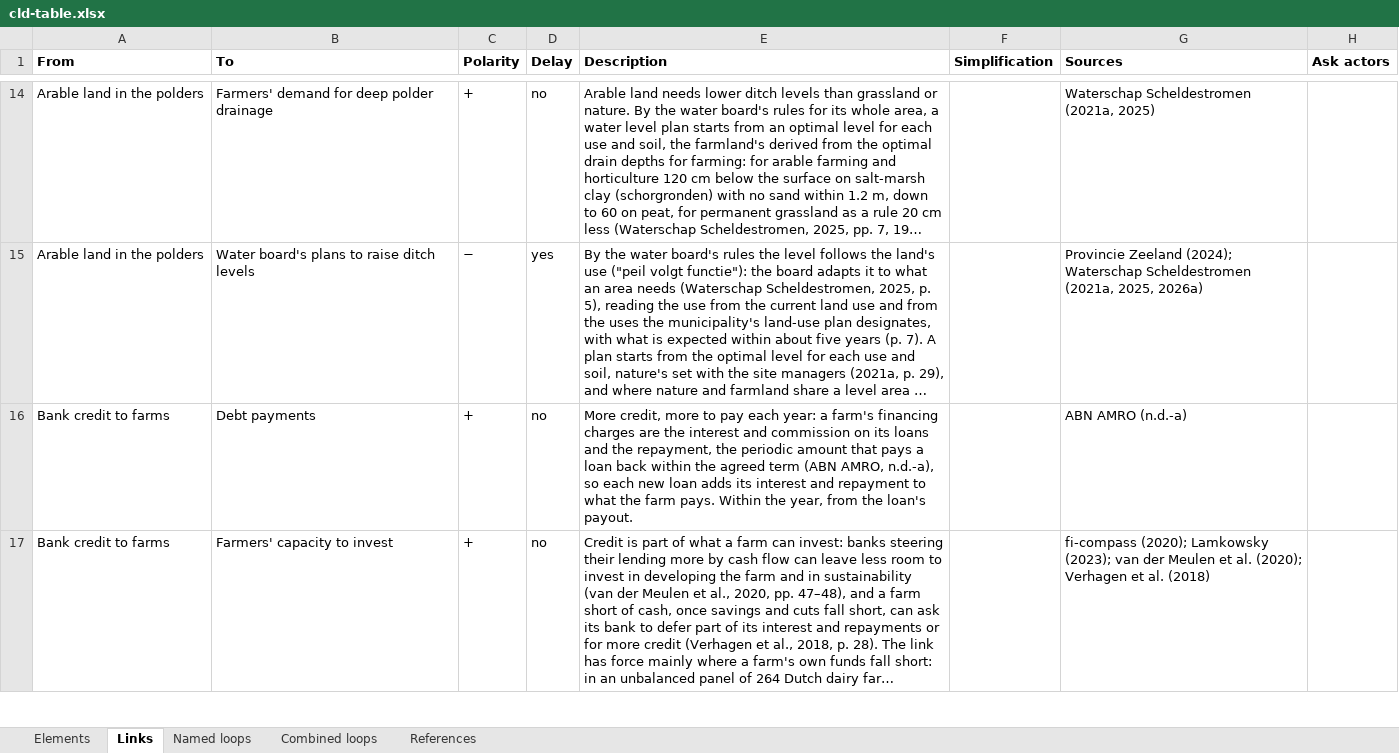
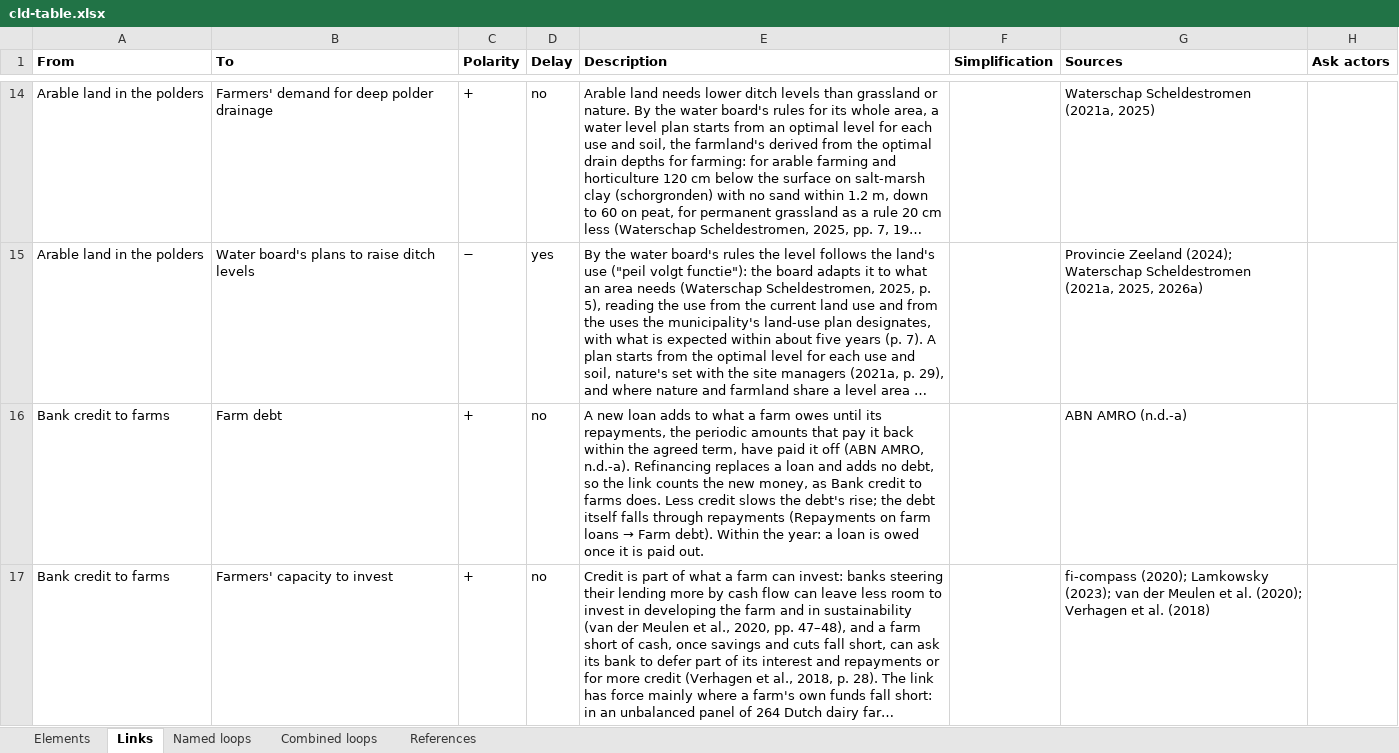
Before and after one commit to jordyzuidam2003-bot/zeeland-cld, an Excel workbook: docs/tables/cld-table.xlsx, sheet Links, drawn as a sheet; only a part is shown, gaps mark what is left out; long unchanged cells end in …; values as stored, in another font and other column widths than the file's, no borders; the diff covers the shown part only; the diff names each change by its address in the sheet, - before the commit and + after, or states it on an @@ line.

Commit message:
Into cld.json, as tried in the working version: Farm debt drawn, a Stock between the credit and the interest: new credit adds to it, Financial leverage its ratio to the assets (CitationCheck/batch24/move24.py)
Change: *Farm debt*, a Stock: *Bank credit to farms* → it (+) and it → *Debt payments* (+) in place of credit → payments, it → *Financial leverage* (+) in place of credit → leverage; *Financial leverage* an Auxiliary; B9 through the debt
Argument: No delay lost: interest and repayment fall due on what is still owed, over each loan's term (ABN AMRO, n.d.-a; van der Meulen et al., 2020, p. 47), while the drawing had this year's credit set this year's payments. Every named loop keeps its sign. The simplification audit's structure finding on Bank credit to farms -> Debt payments (CitationCheck/65810420/simplify/).
Agreed: Jordy and Lenne, 2026-11-28

```diff
--- a/docs/tables/cld-table.xlsx (sheet Links)
+++ b/docs/tables/cld-table.xlsx (sheet Links)
-B16 (To): Debt payments
+B16 (To): Farm debt
@@ E16 (Description): More credit, more to pay each year: a farm's financing charges are the interest and commission on its loans and the repayment, the periodic amount that pays a loan back within the agreed term (ABN AMRO, n.d.-a), so each new loan adds its interest and repayment to what the farm pays. Within the year, from the loan's payout. → A new loan adds to what a farm owes until its repayments, the periodic amounts that pay it back within the agreed term, have paid it off (ABN AMRO, n.d.-a). Refinancing replaces a loan and adds no debt, so the link counts the new money, as Bank credit to farms does. Less credit slows the debt's rise; the debt itself falls through repayments (Repayments on farm loans → Farm debt). Within the year: a loan is owed once it is paid out. @@
```
Also changed, not shown: 2 added rows and 1 removed row elsewhere in this sheet, sheet Elements, sheet Combined loops, sheet Named loops, 23 other files.
